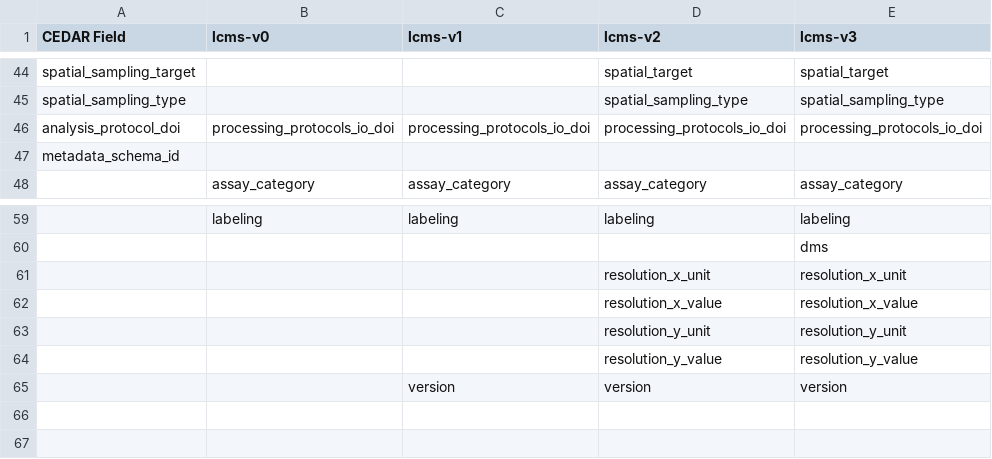
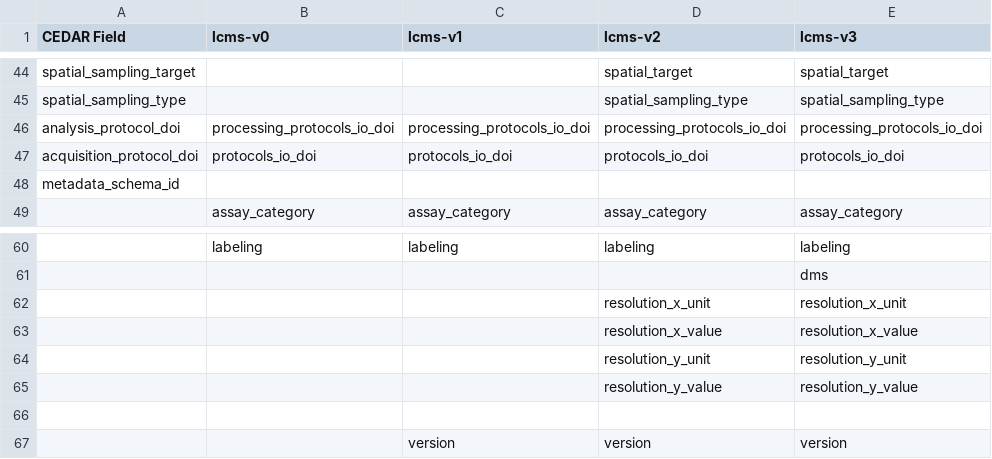
Before and after one commit to hubmapconsortium/reharmonize-legacy-metadata, a CSV file: metadata/lcms/lcms-field-mappings.csv, drawn as a sheet; only a part is shown, gaps mark what is left out; the diff names each change by its address in the sheet, - before the commit and + after, or states it on an @@ line.

Commit message:
Retain protocols_io_doi
Data providers used this field to record the protocol detailing data capture:
protocols_io_doi > acquisition_protocol_doi

```diff
--- a/metadata/lcms/lcms-field-mappings.csv
+++ b/metadata/lcms/lcms-field-mappings.csv
+row 47: acquisition_protocol_doi | protocols_io_doi | protocols_io_doi | protocols_io_doi | protocols_io_doi
+row 66: (empty)
```
